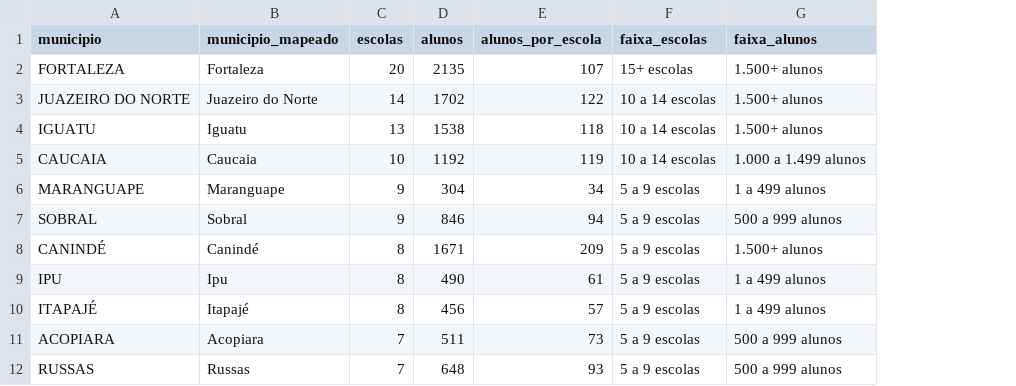
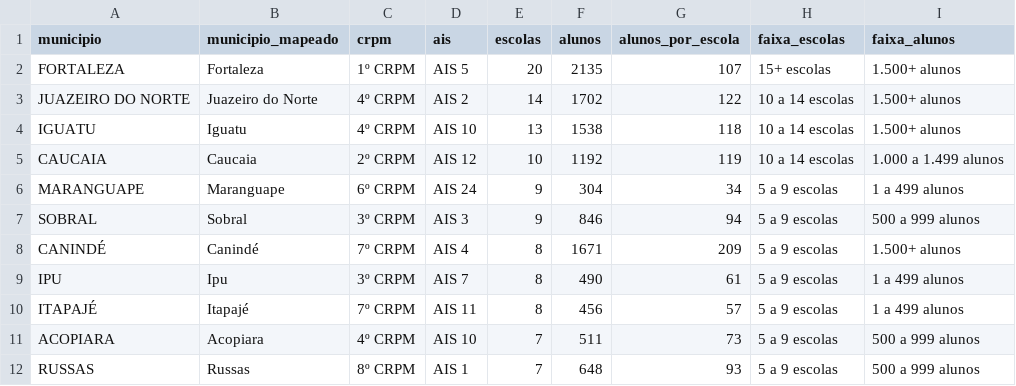
Before and after one commit to Rafaelives/PROERD, a CSV file: docs/ceara_municipios.csv, drawn as a sheet; only a part is shown; the diff names each change by its address in the sheet, - before the commit and + after, or states it on an @@ line.

Commit message:
Adiciona camadas CRPM e AIS

```diff
--- a/docs/ceara_municipios.csv
+++ b/docs/ceara_municipios.csv
+column C (crpm), rows 2-12: 1º CRPM | 4º CRPM | 4º CRPM | 2º CRPM | 6º CRPM | 3º CRPM | 7º CRPM | 3º CRPM | 7º CRPM | 4º CRPM | 8º CRPM
+column D (ais), rows 2-12: AIS 5 | AIS 2 | AIS 10 | AIS 12 | AIS 24 | AIS 3 | AIS 4 | AIS 7 | AIS 11 | AIS 10 | AIS 1
```
Also changed, not shown: static/data/ceara_municipios.csv, 3 other files.
